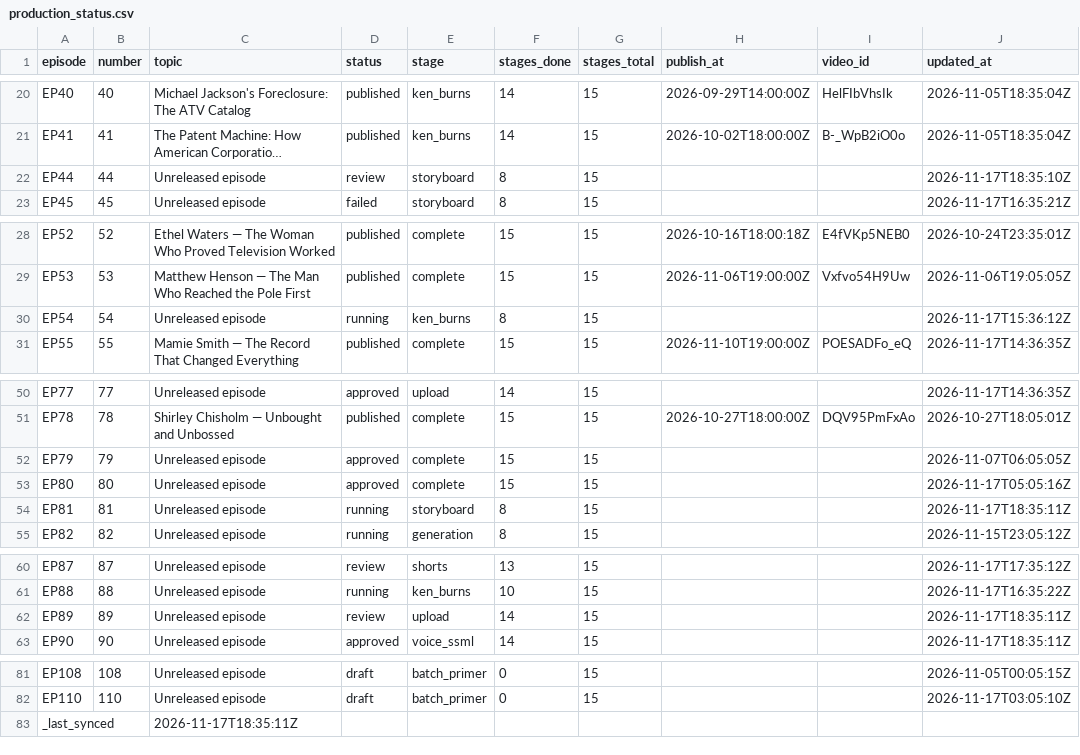
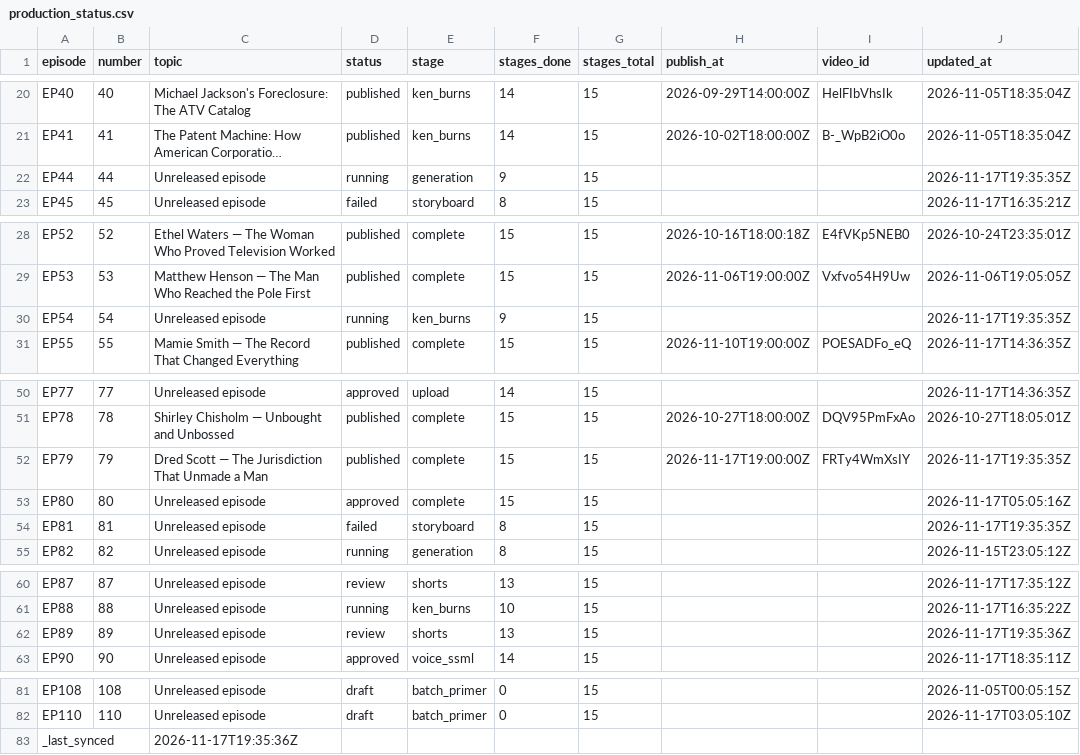
Before and after one commit to Dixon8303/ImaginariumOzone, a CSV file: status/production_status.csv, drawn as a sheet; only a part is shown, gaps mark what is left out; long unchanged cells end in …; the diff names each change by its address in the sheet, - before the commit and + after, or states it on an @@ line.

Commit message:
sync: production status csv

```diff
--- a/status/production_status.csv
+++ b/status/production_status.csv
-D22 (status): review
+D22 (status): running
-E22 (stage): storyboard
+E22 (stage): generation
-F22 (stages_done): 8
+F22 (stages_done): 9
-J22 (updated_at): 2026-11-17T18:35:10Z
+J22 (updated_at): 2026-11-17T19:35:35Z
-F30 (stages_done): 8
+F30 (stages_done): 9
-J30 (updated_at): 2026-11-17T15:36:12Z
+J30 (updated_at): 2026-11-17T19:35:35Z
-C52 (topic): Unreleased episode
+C52 (topic): Dred Scott — The Jurisdiction That Unmade a Man
-D52 (status): approved
+D52 (status): published
-H52 (publish_at): (empty)
+H52 (publish_at): 2026-11-17T19:00:00Z
-I52 (video_id): (empty)
+I52 (video_id): FRTy4WmXsIY
-J52 (updated_at): 2026-11-07T06:05:05Z
+J52 (updated_at): 2026-11-17T19:35:35Z
-D54 (status): running
+D54 (status): failed
-J54 (updated_at): 2026-11-17T18:35:11Z
+J54 (updated_at): 2026-11-17T19:35:35Z
-E62 (stage): upload
+E62 (stage): shorts
-F62 (stages_done): 14
+F62 (stages_done): 13
-J62 (updated_at): 2026-11-17T18:35:11Z
+J62 (updated_at): 2026-11-17T19:35:36Z
-C83 (topic): 2026-11-17T18:35:11Z
+C83 (topic): 2026-11-17T19:35:36Z
```
